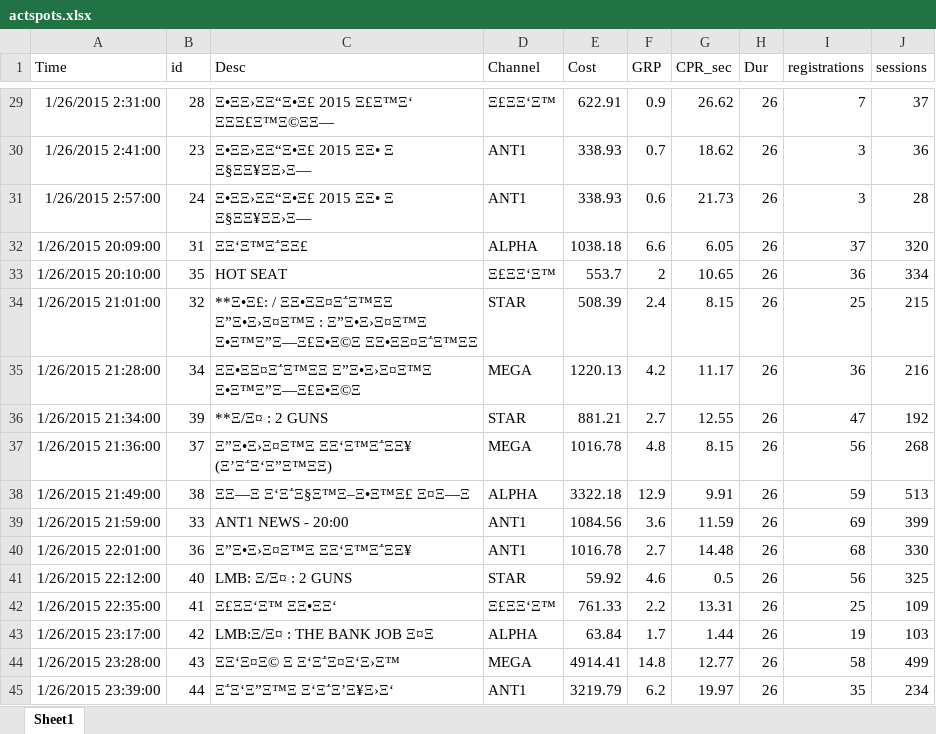
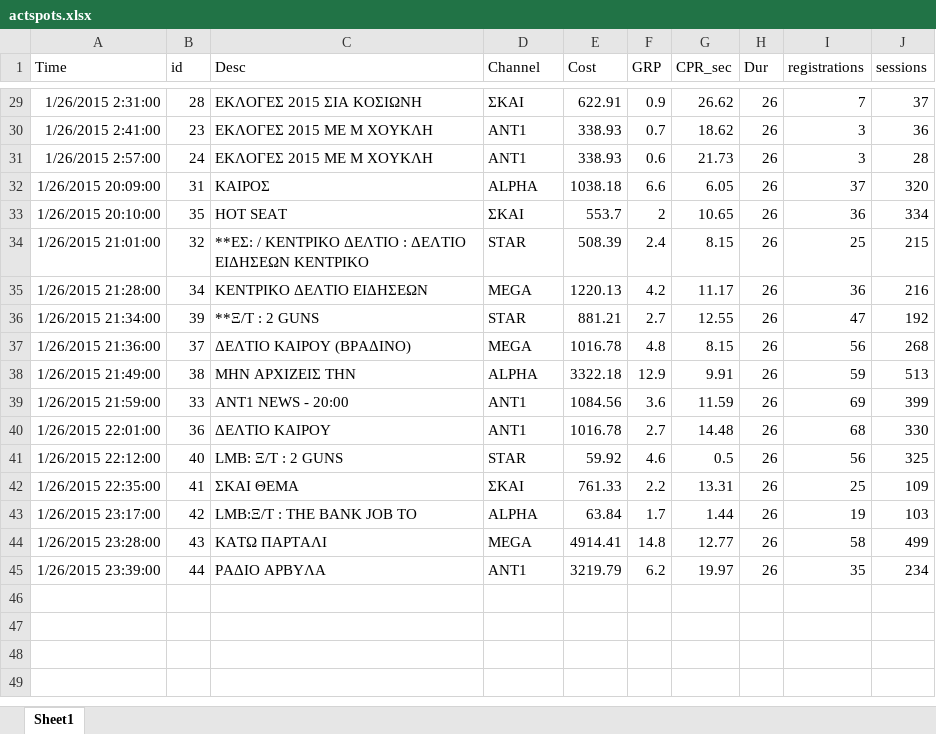
Before and after one commit to thomasantonakis/cdgr_traffic, an Excel workbook: actspots.xlsx, sheet Sheet1, drawn as a sheet; only a part is shown, gaps mark what is left out; values as stored, in another font and other column widths than the file's, no borders; the diff covers the shown part only; the diff names each change by its address in the sheet, - before the commit and + after, or states it on an @@ line.

```diff
--- a/actspots.xlsx (sheet Sheet1)
+++ b/actspots.xlsx (sheet Sheet1)
-C29 (Desc): Ξ•ΞΞ›ΞΞ“Ξ•Ξ£ 2015 Ξ£Ξ™Ξ‘ ΞΞΞ£Ξ™Ξ©ΞΞ—
+C29 (Desc): ΕΚΛΟΓΕΣ 2015 ΣΙΑ ΚΟΣΙΩΝΗ
-D29 (Channel): Ξ£ΞΞ‘Ξ™
+D29 (Channel): ΣΚΑΙ
-C30:C31 (Desc): Ξ•ΞΞ›ΞΞ“Ξ•Ξ£ 2015 ΞΞ• Ξ Ξ§ΞΞ¥ΞΞ›Ξ—
+C30:C31 (Desc): ΕΚΛΟΓΕΣ 2015 ΜΕ Μ ΧΟΥΚΛΗ
-C32 (Desc): ΞΞ‘Ξ™Ξ΅ΞΞ£
+C32 (Desc): ΚΑΙΡΟΣ
-D33 (Channel): Ξ£ΞΞ‘Ξ™
+D33 (Channel): ΣΚΑΙ
-C34 (Desc): **Ξ•Ξ£: / ΞΞ•ΞΞ¤Ξ΅Ξ™ΞΞ Ξ”Ξ•Ξ›Ξ¤Ξ™Ξ : Ξ”Ξ•Ξ›Ξ¤Ξ™Ξ Ξ•Ξ™Ξ”Ξ—Ξ£Ξ•Ξ©Ξ ΞΞ•ΞΞ¤Ξ΅Ξ™ΞΞ
+C34 (Desc): **ΕΣ: / ΚΕΝΤΡΙΚΟ ΔΕΛΤΙΟ : ΔΕΛΤΙΟ ΕΙΔΗΣΕΩΝ ΚΕΝΤΡΙΚΟ
-C35 (Desc): ΞΞ•ΞΞ¤Ξ΅Ξ™ΞΞ Ξ”Ξ•Ξ›Ξ¤Ξ™Ξ Ξ•Ξ™Ξ”Ξ—Ξ£Ξ•Ξ©Ξ
+C35 (Desc): ΚΕΝΤΡΙΚΟ ΔΕΛΤΙΟ ΕΙΔΗΣΕΩΝ
-C36 (Desc): **Ξ/Ξ¤ : 2 GUNS
+C36 (Desc): **Ξ/Τ : 2 GUNS
-C37 (Desc): Ξ”Ξ•Ξ›Ξ¤Ξ™Ξ ΞΞ‘Ξ™Ξ΅ΞΞ¥ (Ξ’Ξ΅Ξ‘Ξ”Ξ™ΞΞ)
+C37 (Desc): ΔΕΛΤΙΟ ΚΑΙΡΟΥ (ΒΡΑΔΙΝΟ)
-C38 (Desc): ΞΞ—Ξ Ξ‘Ξ΅Ξ§Ξ™Ξ–Ξ•Ξ™Ξ£ Ξ¤Ξ—Ξ
+C38 (Desc): ΜΗΝ ΑΡΧΙΖΕΙΣ ΤΗΝ
-C40 (Desc): Ξ”Ξ•Ξ›Ξ¤Ξ™Ξ ΞΞ‘Ξ™Ξ΅ΞΞ¥
+C40 (Desc): ΔΕΛΤΙΟ ΚΑΙΡΟΥ
-C41 (Desc): LMB: Ξ/Ξ¤ : 2 GUNS
+C41 (Desc): LMB: Ξ/Τ : 2 GUNS
-C42 (Desc): Ξ£ΞΞ‘Ξ™ ΞΞ•ΞΞ‘
+C42 (Desc): ΣΚΑΙ ΘΕΜΑ
-D42 (Channel): Ξ£ΞΞ‘Ξ™
+D42 (Channel): ΣΚΑΙ
-C43 (Desc): LMB:Ξ/Ξ¤ : THE BANK JOB Ξ¤Ξ
+C43 (Desc): LMB:Ξ/Τ : THE BANK JOB ΤΟ
-C44 (Desc): ΞΞ‘Ξ¤Ξ© Ξ Ξ‘Ξ΅Ξ¤Ξ‘Ξ›Ξ™
+C44 (Desc): ΚΑΤΩ ΠΑΡΤΑΛΙ
-C45 (Desc): Ξ΅Ξ‘Ξ”Ξ™Ξ Ξ‘Ξ΅Ξ’Ξ¥Ξ›Ξ‘
+C45 (Desc): ΡΑΔΙΟ ΑΡΒΥΛΑ
```
Also changed, not shown: 30 edited cells elsewhere in this sheet, SpotAct.xlsx, 1 other file.
